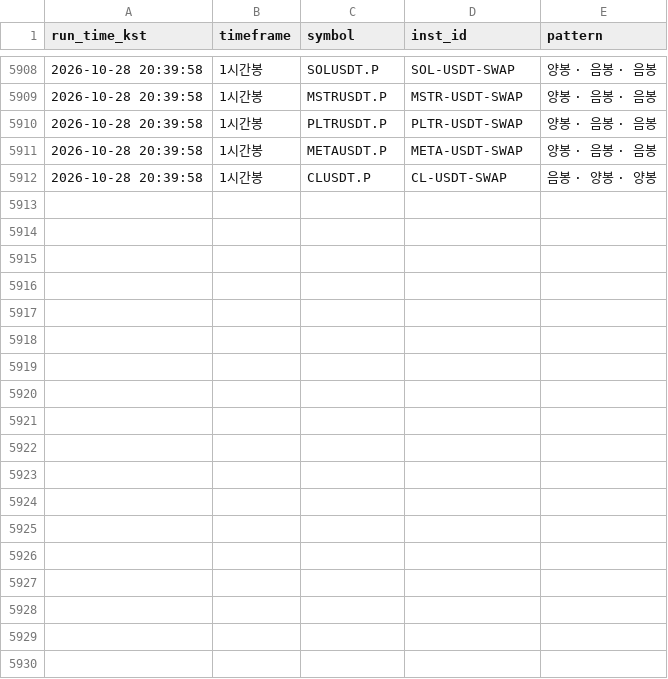
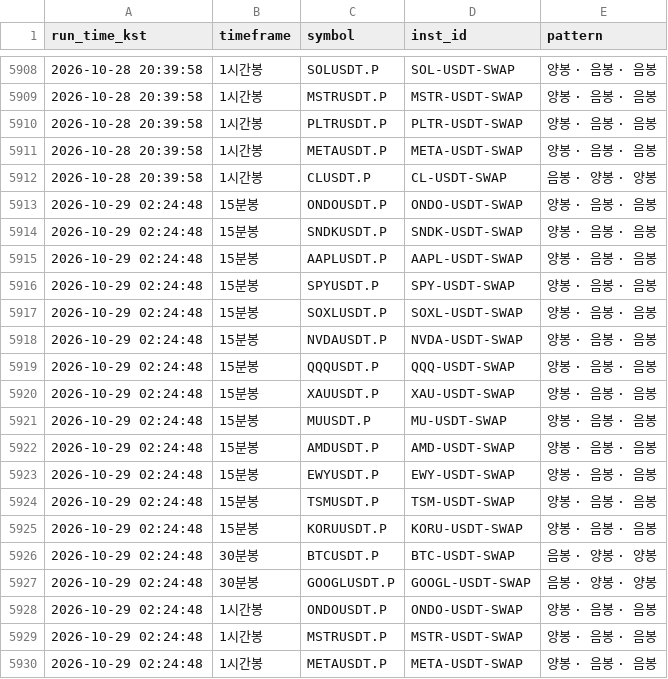
Before and after one commit to suchulkim/Trader_KIM, a CSV file: okx_3candle_pattern_log.csv, drawn as a sheet; only a part is shown, gaps mark what is left out; the diff names each change by its address in the sheet, - before the commit and + after, or states it on an @@ line.

```diff
--- a/okx_3candle_pattern_log.csv
+++ b/okx_3candle_pattern_log.csv
+row 5913: 2026-10-29 02:24:48 | 15분봉 | ONDOUSDT.P | ONDO-USDT-SWAP | 양봉 · 음봉 · 음봉
+row 5914: 2026-10-29 02:24:48 | 15분봉 | SNDKUSDT.P | SNDK-USDT-SWAP | 양봉 · 음봉 · 음봉
+row 5915: 2026-10-29 02:24:48 | 15분봉 | AAPLUSDT.P | AAPL-USDT-SWAP | 양봉 · 음봉 · 음봉
+row 5916: 2026-10-29 02:24:48 | 15분봉 | SPYUSDT.P | SPY-USDT-SWAP | 양봉 · 음봉 · 음봉
+row 5917: 2026-10-29 02:24:48 | 15분봉 | SOXLUSDT.P | SOXL-USDT-SWAP | 양봉 · 음봉 · 음봉
+row 5918: 2026-10-29 02:24:48 | 15분봉 | NVDAUSDT.P | NVDA-USDT-SWAP | 양봉 · 음봉 · 음봉
+row 5919: 2026-10-29 02:24:48 | 15분봉 | QQQUSDT.P | QQQ-USDT-SWAP | 양봉 · 음봉 · 음봉
+row 5920: 2026-10-29 02:24:48 | 15분봉 | XAUUSDT.P | XAU-USDT-SWAP | 양봉 · 음봉 · 음봉
+row 5921: 2026-10-29 02:24:48 | 15분봉 | MUUSDT.P | MU-USDT-SWAP | 양봉 · 음봉 · 음봉
+row 5922: 2026-10-29 02:24:48 | 15분봉 | AMDUSDT.P | AMD-USDT-SWAP | 양봉 · 음봉 · 음봉
+row 5923: 2026-10-29 02:24:48 | 15분봉 | EWYUSDT.P | EWY-USDT-SWAP | 양봉 · 음봉 · 음봉
+row 5924: 2026-10-29 02:24:48 | 15분봉 | TSMUSDT.P | TSM-USDT-SWAP | 양봉 · 음봉 · 음봉
+row 5925: 2026-10-29 02:24:48 | 15분봉 | KORUUSDT.P | KORU-USDT-SWAP | 양봉 · 음봉 · 음봉
+row 5926: 2026-10-29 02:24:48 | 30분봉 | BTCUSDT.P | BTC-USDT-SWAP | 음봉 · 양봉 · 양봉
+row 5927: 2026-10-29 02:24:48 | 30분봉 | GOOGLUSDT.P | GOOGL-USDT-SWAP | 음봉 · 양봉 · 양봉
+row 5928: 2026-10-29 02:24:48 | 1시간봉 | ONDOUSDT.P | ONDO-USDT-SWAP | 양봉 · 음봉 · 음봉
+row 5929: 2026-10-29 02:24:48 | 1시간봉 | MSTRUSDT.P | MSTR-USDT-SWAP | 양봉 · 음봉 · 음봉
+row 5930: 2026-10-29 02:24:48 | 1시간봉 | METAUSDT.P | META-USDT-SWAP | 양봉 · 음봉 · 음봉
```
Also changed, not shown: 2 other files.
